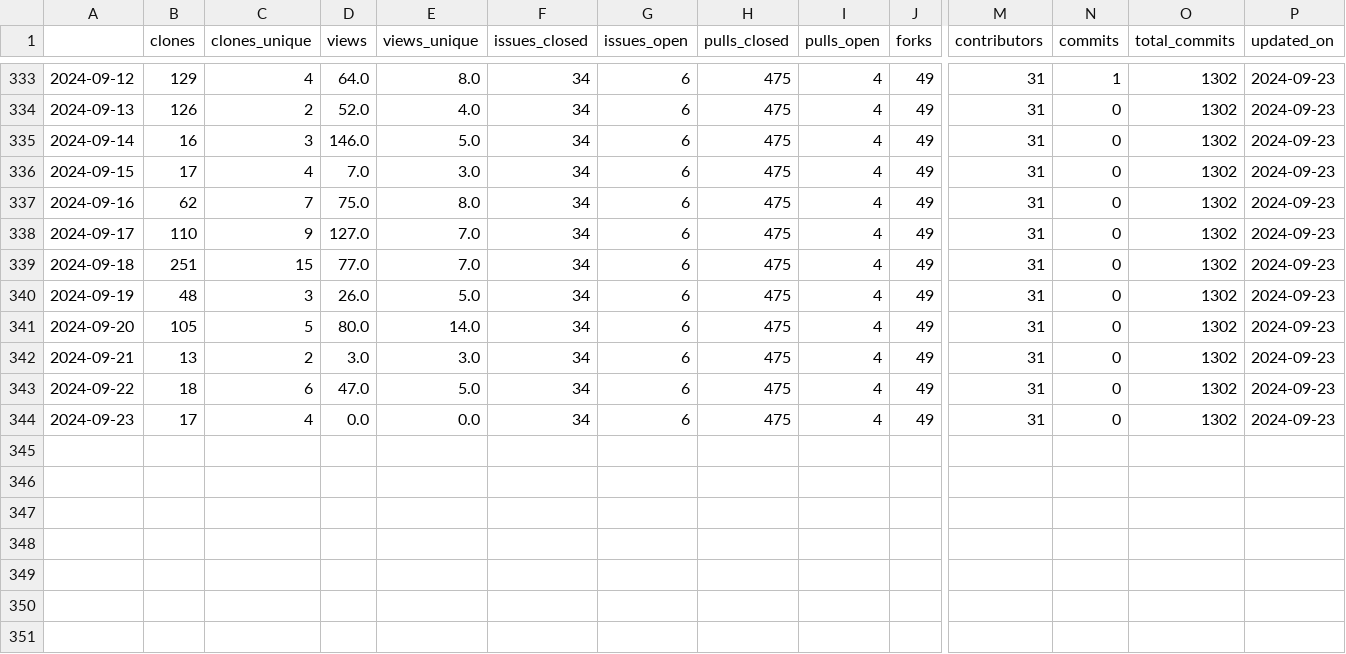
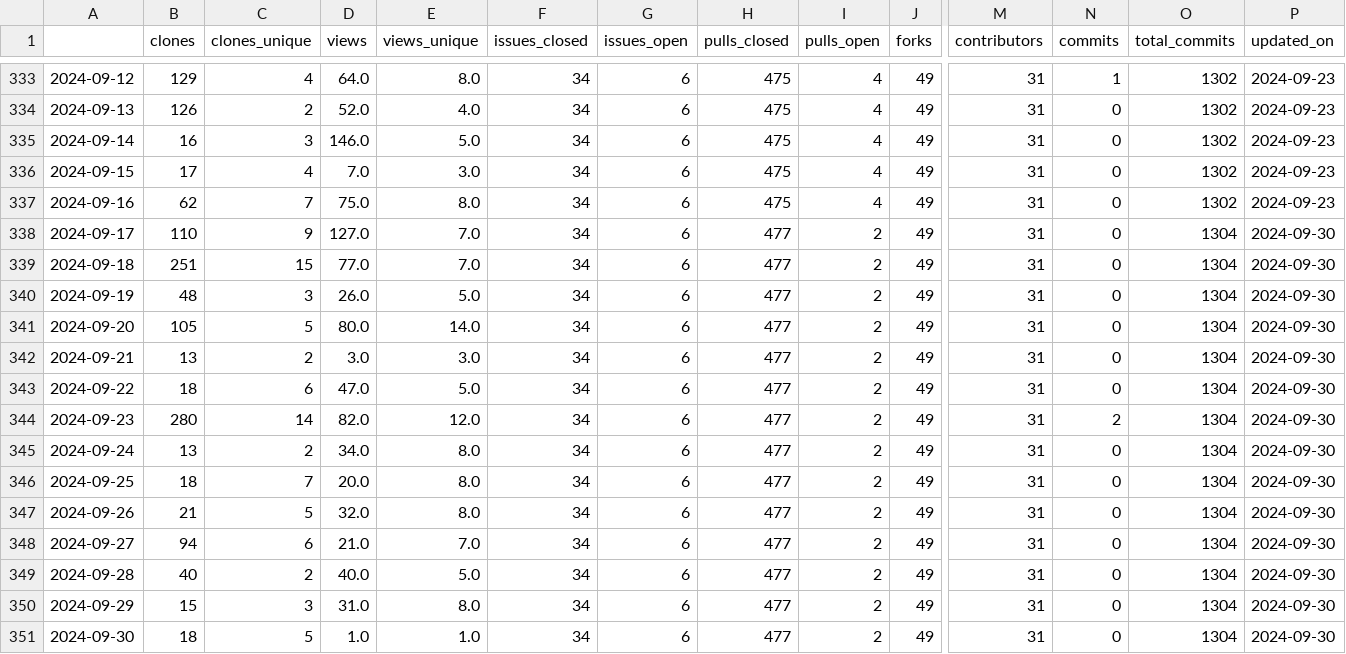
Before and after one commit to malihass/osos, a CSV file: data/pelephysics.csv, drawn as a sheet; only a part is shown, gaps mark what is left out; rows hold the shown columns only; the diff names each change by its address in the sheet, - before the commit and + after, or states it on an @@ line.

```diff
--- a/data/pelephysics.csv
+++ b/data/pelephysics.csv
-H338:H344 (pulls_closed): 475
+H338:H344 (pulls_closed): 477
-I338:I344 (pulls_open): 4
+I338:I344 (pulls_open): 2
-O338:O344 (total_commits): 1302
+O338:O344 (total_commits): 1304
-P338:P344 (updated_on): 2024-09-23
+P338:P344 (updated_on): 2024-09-30
-B344 (clones): 17
+B344 (clones): 280
-C344 (clones_unique): 4
+C344 (clones_unique): 14
-D344 (views): 0.0
+D344 (views): 82.0
-E344 (views_unique): 0.0
+E344 (views_unique): 12.0
-N344 (commits): 0
+N344 (commits): 2
+row 345: 2024-09-24 | 13 | 2 | 34.0 | 8.0 | 34 | 6 | 477 | 2 | 49 | 31 | 0 | 1304 | 2024-09-30
+row 346: 2024-09-25 | 18 | 7 | 20.0 | 8.0 | 34 | 6 | 477 | 2 | 49 | 31 | 0 | 1304 | 2024-09-30
+row 347: 2024-09-26 | 21 | 5 | 32.0 | 8.0 | 34 | 6 | 477 | 2 | 49 | 31 | 0 | 1304 | 2024-09-30
+row 348: 2024-09-27 | 94 | 6 | 21.0 | 7.0 | 34 | 6 | 477 | 2 | 49 | 31 | 0 | 1304 | 2024-09-30
+row 349: 2024-09-28 | 40 | 2 | 40.0 | 5.0 | 34 | 6 | 477 | 2 | 49 | 31 | 0 | 1304 | 2024-09-30
+row 350: 2024-09-29 | 15 | 3 | 31.0 | 8.0 | 34 | 6 | 477 | 2 | 49 | 31 | 0 | 1304 | 2024-09-30
+row 351: 2024-09-30 | 18 | 5 | 1.0 | 1.0 | 34 | 6 | 477 | 2 | 49 | 31 | 0 | 1304 | 2024-09-30
```
Also changed, not shown: data/bioreactordesign.csv, data/phase-space-sampling.csv, 15 other files.
